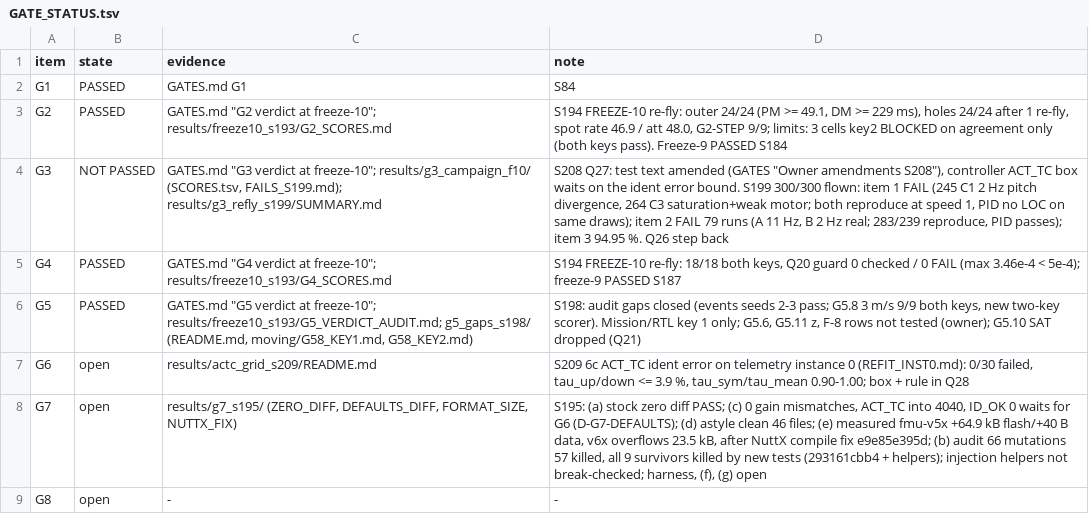
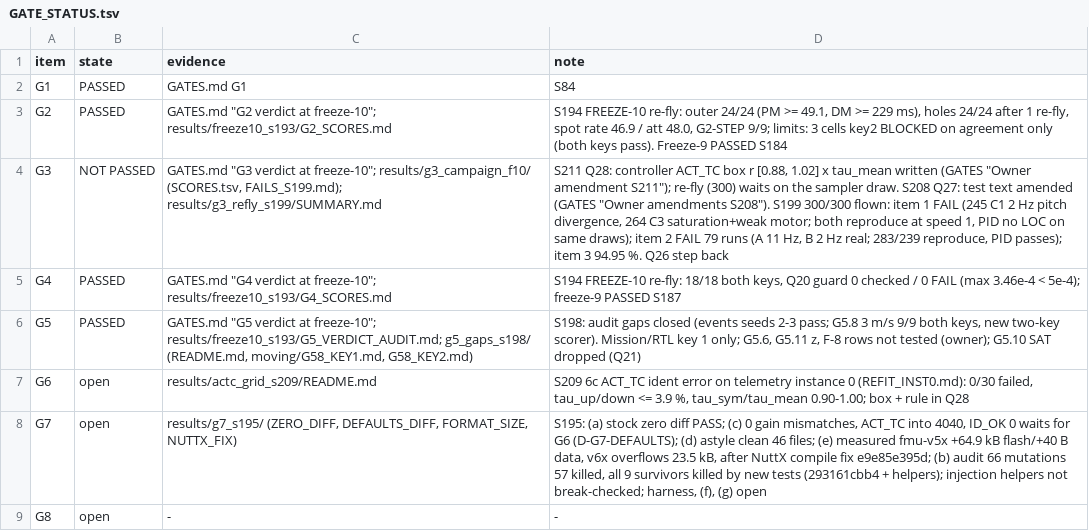
Before and after one commit to AntoineHgo/PX4-Indi, a TSV file: indi_flight/GATE_STATUS.tsv, drawn as a sheet.

```diff
--- a/indi_flight/GATE_STATUS.tsv
+++ b/indi_flight/GATE_STATUS.tsv
@@ -3,3 +3,3 @@ G1	PASSED	GATES.md G1	S84
 G2	PASSED	GATES.md "G2 verdict at freeze-10"; results/freeze10_s193/G2_SCORES.md	S194 FREEZE-10 re-fly: outer 24/24 (PM >= 49.1, DM >= 229 ms), holes 24/24 after 1 re-fly, spot rate 46.9 / att 48.0, G2-STEP 9/9; limits: 3 cells key2 BLOCKED on agreement only (both keys pass). Freeze-9 PASSED S184
-G3	NOT PASSED	GATES.md "G3 verdict at freeze-10"; results/g3_campaign_f10/ (SCORES.tsv, FAILS_S199.md); results/g3_refly_s199/SUMMARY.md	S208 Q27: test text amended (GATES "Owner amendments S208"), controller ACT_TC box waits on the ident error bound. S199 300/300 flown: item 1 FAIL (245 C1 2 Hz pitch divergence, 264 C3 saturation+weak motor; both reproduce at speed 1, PID no LOC on same draws); item 2 FAIL 79 runs (A 11 Hz, B 2 Hz real; 283/239 reproduce, PID passes); item 3 94.95 %. Q26 step back
+G3	NOT PASSED	GATES.md "G3 verdict at freeze-10"; results/g3_campaign_f10/ (SCORES.tsv, FAILS_S199.md); results/g3_refly_s199/SUMMARY.md	S211 Q28: controller ACT_TC box r [0.88, 1.02] x tau_mean written (GATES "Owner amendment S211"); re-fly (300) waits on the sampler draw. S208 Q27: test text amended (GATES "Owner amendments S208"). S199 300/300 flown: item 1 FAIL (245 C1 2 Hz pitch divergence, 264 C3 saturation+weak motor; both reproduce at speed 1, PID no LOC on same draws); item 2 FAIL 79 runs (A 11 Hz, B 2 Hz real; 283/239 reproduce, PID passes); item 3 94.95 %. Q26 step back
 G4	PASSED	GATES.md "G4 verdict at freeze-10"; results/freeze10_s193/G4_SCORES.md	S194 FREEZE-10 re-fly: 18/18 both keys, Q20 guard 0 checked / 0 FAIL (max 3.46e-4 < 5e-4); freeze-9 PASSED S187
```
Also changed, not shown: 5 other files.
